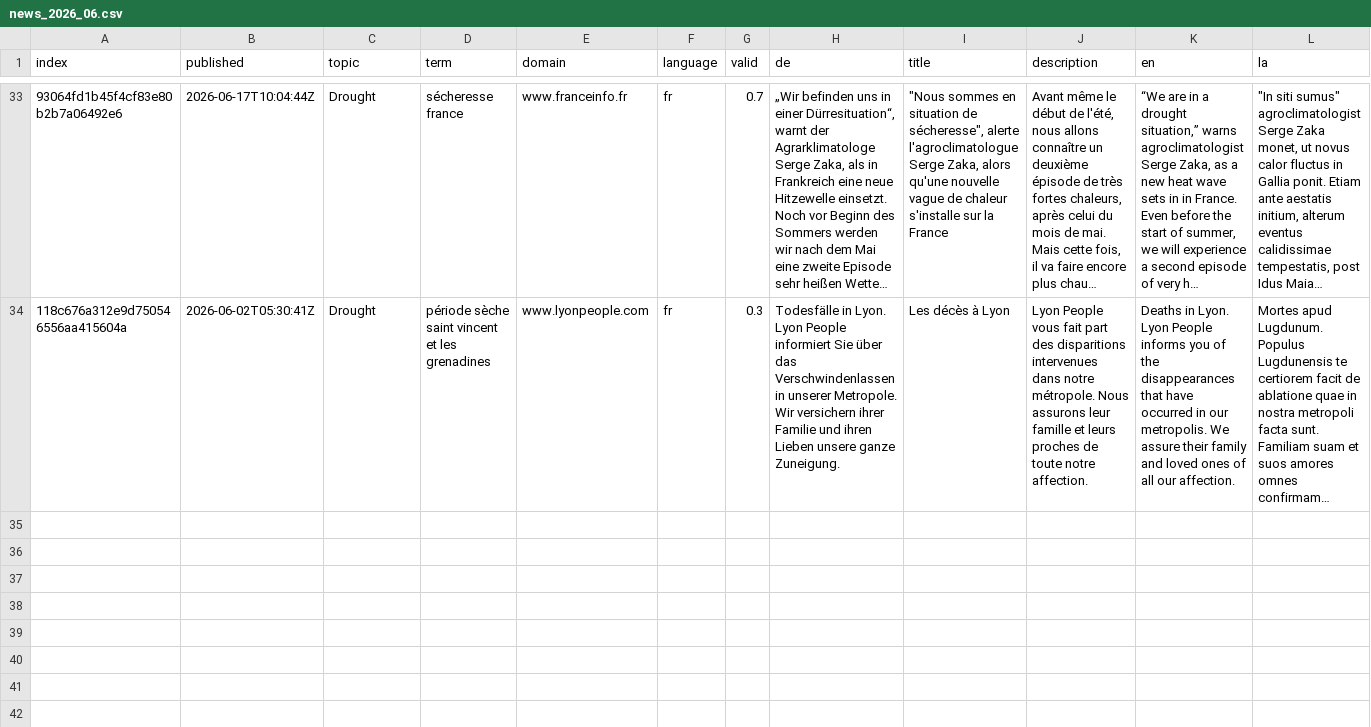
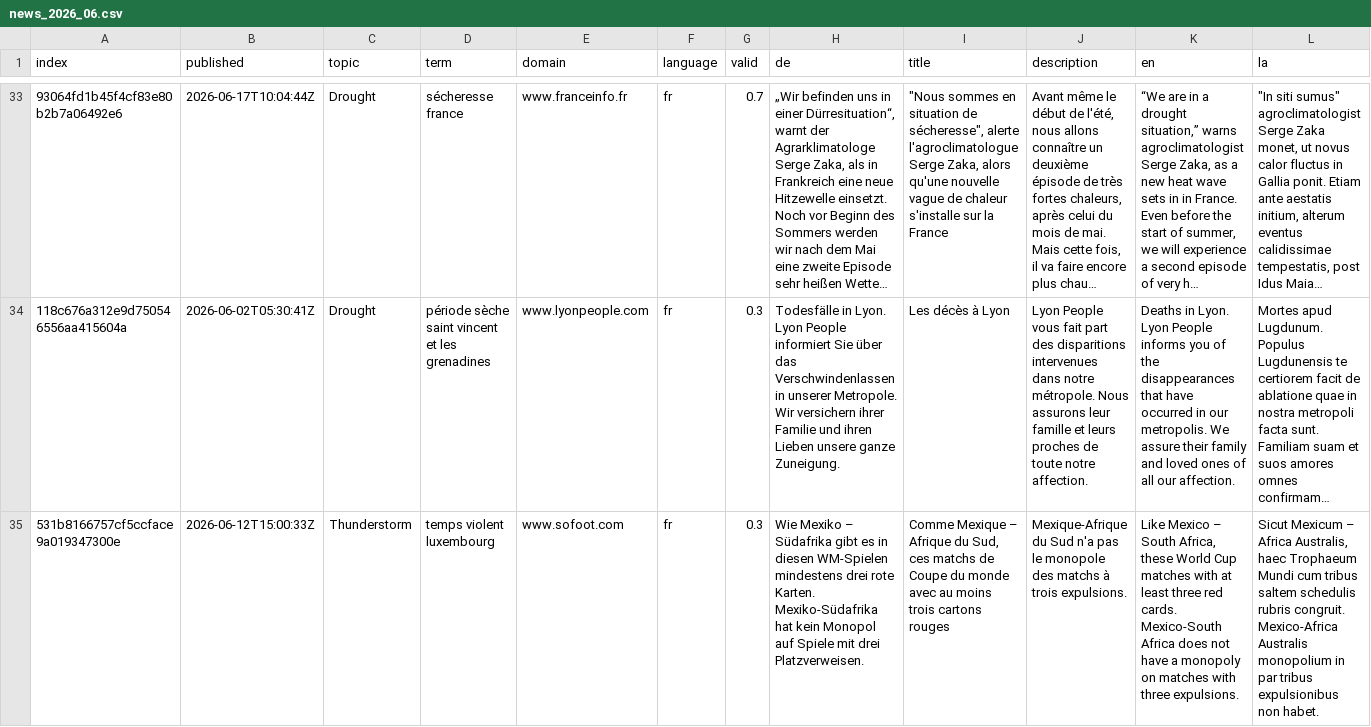
Before and after one commit to TinoH91news/frenchExtremes, a CSV file: cxsv/news_2026_06.csv, drawn as a sheet; only a part is shown, gaps mark what is left out; long unchanged cells end in …; rows hold the shown columns only; the diff covers the shown part only; the diff names each change by its address in the sheet, - before the commit and + after, or states it on an @@ line.

```diff
--- a/cxsv/news_2026_06.csv
+++ b/cxsv/news_2026_06.csv
+row 35: 531b8166757cf5ccface9a019347300e | 2026-06-12T15:00:33Z | Thunderstorm | temps violent luxembourg | www.sofoot.com | fr | 0.3 | Wie Mexiko – Südafrika gibt es in diesen WM-Spielen mindestens drei rote Karten. Mexiko-Südafrika hat kein Monopol auf Spiele mit drei Platzverweisen. | Comme Mexique – Afrique du Sud, ces matchs de Coupe du monde avec au moins trois cartons rouges | Mexique-Afrique du Sud n'a pas le monopole des matchs à trois expulsions. | Like Mexico – South Africa, these World Cup matches with at least three red cards. Mexico-South Africa does not have a monopoly on matches with three expulsions. | Sicut Mexicum – Africa Australis, haec Trophaeum Mundi cum tribus saltem schedulis rubris congruit. Mexico-Africa Australis monopolium in par tribus expulsionibus non habet.
```
Also changed, not shown: 1 added row elsewhere in this file, cxsv/news_2026_05.csv, terms.csv.
